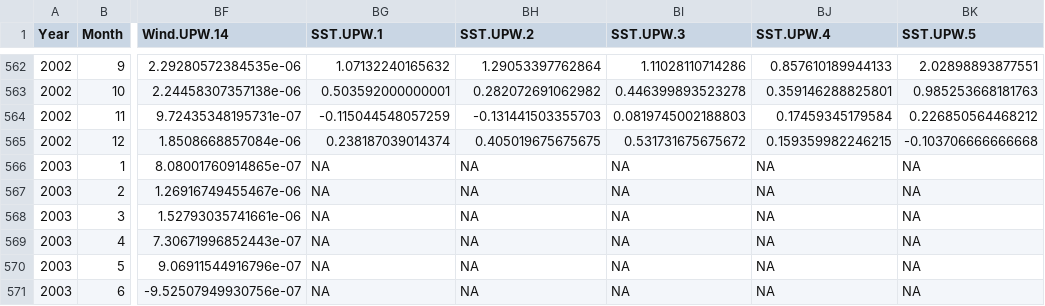
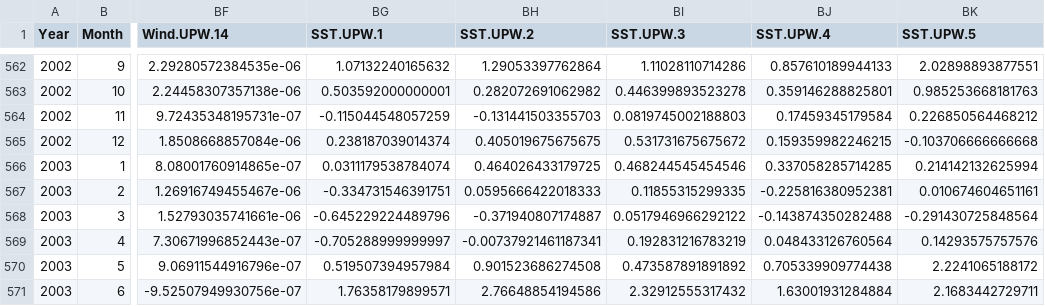
Before and after one commit to eeholmes/Sardine, a CSV file: inst/extdata/raw data files and code/Satellite_covariates.csv, drawn as a sheet; only a part is shown, gaps mark what is left out; the diff covers the shown part only; the diff names each change by its address in the sheet, - before the commit and + after, or states it on an @@ line.

Commit message:
fixed 2003 SST

```diff
--- a/inst/extdata/raw data files and code/Satellite_covariates.csv
+++ b/inst/extdata/raw data files and code/Satellite_covariates.csv
-BG566 (SST.UPW.1): NA
+BG566 (SST.UPW.1): 0.0311179538784074
-BH566 (SST.UPW.2): NA
+BH566 (SST.UPW.2): 0.464026433179725
-BI566 (SST.UPW.3): NA
+BI566 (SST.UPW.3): 0.468244545454546
-BJ566 (SST.UPW.4): NA
+BJ566 (SST.UPW.4): 0.337058285714285
-BK566 (SST.UPW.5): NA
+BK566 (SST.UPW.5): 0.214142132625994
-BG567 (SST.UPW.1): NA
+BG567 (SST.UPW.1): -0.334731546391751
-BH567 (SST.UPW.2): NA
+BH567 (SST.UPW.2): 0.0595666422018333
-BI567 (SST.UPW.3): NA
+BI567 (SST.UPW.3): 0.11855315299335
-BJ567 (SST.UPW.4): NA
+BJ567 (SST.UPW.4): -0.225816380952381
-BK567 (SST.UPW.5): NA
+BK567 (SST.UPW.5): 0.010674604651161
-BG568 (SST.UPW.1): NA
+BG568 (SST.UPW.1): -0.645229224489796
-BH568 (SST.UPW.2): NA
+BH568 (SST.UPW.2): -0.371940807174887
-BI568 (SST.UPW.3): NA
+BI568 (SST.UPW.3): 0.0517946966292122
-BJ568 (SST.UPW.4): NA
+BJ568 (SST.UPW.4): -0.143874350282488
-BK568 (SST.UPW.5): NA
+BK568 (SST.UPW.5): -0.291430725848564
-BG569 (SST.UPW.1): NA
+BG569 (SST.UPW.1): -0.705288999999997
-BH569 (SST.UPW.2): NA
+BH569 (SST.UPW.2): -0.00737921461187341
-BI569 (SST.UPW.3): NA
+BI569 (SST.UPW.3): 0.192831216783219
-BJ569 (SST.UPW.4): NA
+BJ569 (SST.UPW.4): 0.048433126760564
-BK569 (SST.UPW.5): NA
+BK569 (SST.UPW.5): 0.14293575757576
-BG570 (SST.UPW.1): NA
+BG570 (SST.UPW.1): 0.519507394957984
-BH570 (SST.UPW.2): NA
+BH570 (SST.UPW.2): 0.901523686274508
-BI570 (SST.UPW.3): NA
+BI570 (SST.UPW.3): 0.473587891891892
-BJ570 (SST.UPW.4): NA
+BJ570 (SST.UPW.4): 0.705339909774438
-BK570 (SST.UPW.5): NA
+BK570 (SST.UPW.5): 2.2241065188172
-BG571 (SST.UPW.1): NA
+BG571 (SST.UPW.1): 1.76358179899571
-BH571 (SST.UPW.2): NA
+BH571 (SST.UPW.2): 2.76648854194586
-BI571 (SST.UPW.3): NA
+BI571 (SST.UPW.3): 2.32912555317432
-BJ571 (SST.UPW.4): NA
+BJ571 (SST.UPW.4): 1.63001931284884
-BK571 (SST.UPW.5): NA
+BK571 (SST.UPW.5): 2.1683442729711
```
Also changed, not shown: 100 edited cells elsewhere in this file.
